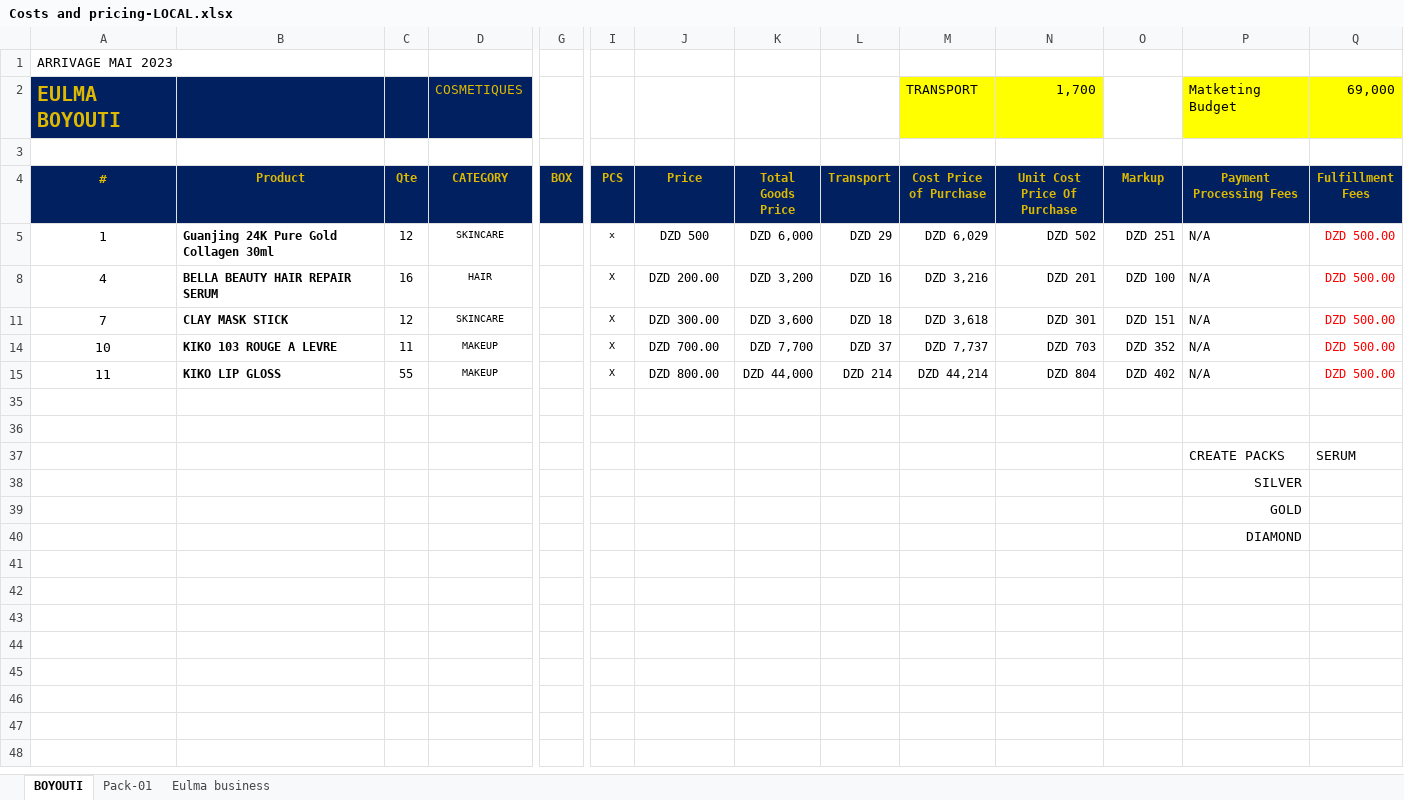
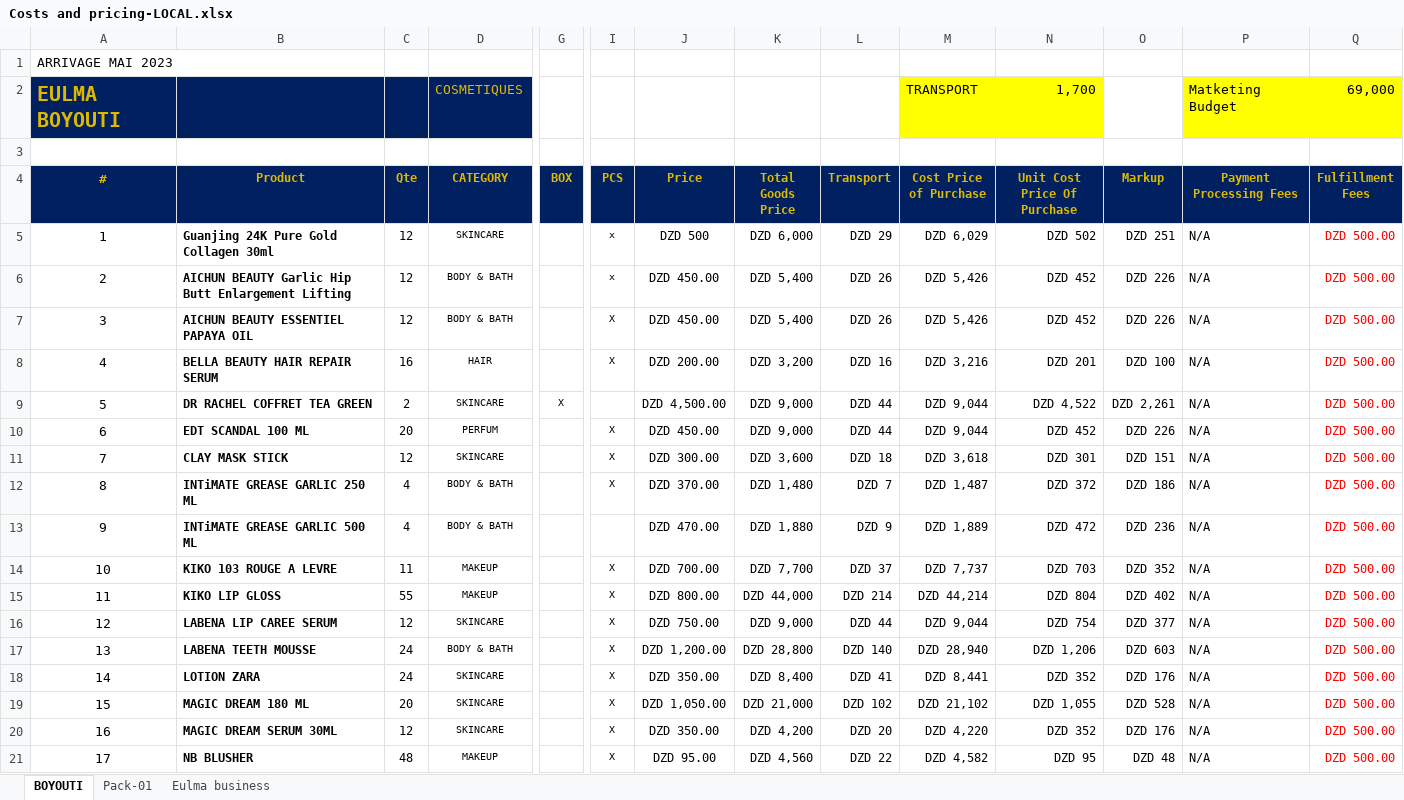
Before and after one commit to BahaniBillel/FARACHA_V0, an Excel workbook: docs/Costs and pricing-LOCAL.xlsx, sheet BOYOUTI, drawn as a sheet; only a part is shown, gaps mark what is left out; the shorter side is filled out with more unchanged rows; values as stored, in another font and other column widths than the file's, no borders; rows hold the shown columns only; the diff covers the shown part only; the diff names each change by its address in the sheet, - before the commit and + after, or states it on an @@ line.

Commit message:
adding products

```diff
--- a/docs/Costs and pricing-LOCAL.xlsx (sheet BOYOUTI)
+++ b/docs/Costs and pricing-LOCAL.xlsx (sheet BOYOUTI)
@@ row 6 unhidden: 2 | AICHUN BEAUTY Garlic Hip Butt Enlargement Lifting | 12 | BODY & BATH |  | x | DZD 450.00 | DZD 5,400 | DZD 26 | DZD 5,426 | DZD 452 | DZD 226 | N/A | DZD 500.00 @@
@@ row 7 unhidden: 3 | AICHUN BEAUTY ESSENTIEL PAPAYA OIL | 12 | BODY & BATH |  | X | DZD 450.00 | DZD 5,400 | DZD 26 | DZD 5,426 | DZD 452 | DZD 226 | N/A | DZD 500.00 @@
@@ row 9 unhidden: 5 | DR RACHEL COFFRET TEA GREEN | 2 | SKINCARE | X |  | DZD 4,500.00 | DZD 9,000 | DZD 44 | DZD 9,044 | DZD 4,522 | DZD 2,261 | N/A | DZD 500.00 @@
@@ row 10 unhidden: 6 | EDT SCANDAL 100 ML | 20 | PERFUM |  | X | DZD 450.00 | DZD 9,000 | DZD 44 | DZD 9,044 | DZD 452 | DZD 226 | N/A | DZD 500.00 @@
@@ row 12 unhidden: 8 | INTiMATE GREASE GARLIC 250 ML | 4 | BODY & BATH |  | X | DZD 370.00 | DZD 1,480 | DZD 7 | DZD 1,487 | DZD 372 | DZD 186 | N/A | DZD 500.00 @@
@@ row 13 unhidden: 9 | INTiMATE GREASE GARLIC 500 ML | 4 | BODY & BATH |  |  | DZD 470.00 | DZD 1,880 | DZD 9 | DZD 1,889 | DZD 472 | DZD 236 | N/A | DZD 500.00 @@
@@ row 16 unhidden: 12 | LABENA LIP CAREE SERUM | 12 | SKINCARE |  | X | DZD 750.00 | DZD 9,000 | DZD 44 | DZD 9,044 | DZD 754 | DZD 377 | N/A | DZD 500.00 @@
@@ row 17 unhidden: 13 | LABENA TEETH MOUSSE | 24 | BODY & BATH |  | X | DZD 1,200.00 | DZD 28,800 | DZD 140 | DZD 28,940 | DZD 1,206 | DZD 603 | N/A | DZD 500.00 @@
@@ row 18 unhidden: 14 | LOTION ZARA | 24 | SKINCARE |  | X | DZD 350.00 | DZD 8,400 | DZD 41 | DZD 8,441 | DZD 352 | DZD 176 | N/A | DZD 500.00 @@
@@ row 19 unhidden: 15 | MAGIC DREAM 180 ML | 20 | SKINCARE |  | X | DZD 1,050.00 | DZD 21,000 | DZD 102 | DZD 21,102 | DZD 1,055 | DZD 528 | N/A | DZD 500.00 @@
@@ row 20 unhidden: 16 | MAGIC DREAM SERUM 30ML | 12 | SKINCARE |  | X | DZD 350.00 | DZD 4,200 | DZD 20 | DZD 4,220 | DZD 352 | DZD 176 | N/A | DZD 500.00 @@
@@ row 21 unhidden: 17 | NB BLUSHER | 48 | MAKEUP |  | X | DZD 95.00 | DZD 4,560 | DZD 22 | DZD 4,582 | DZD 95 | DZD 48 | N/A | DZD 500.00 @@
```
Also changed, not shown: 1 added row and 12 hidden or unhidden rows elsewhere in this sheet, hidden cells, 4 other files.
